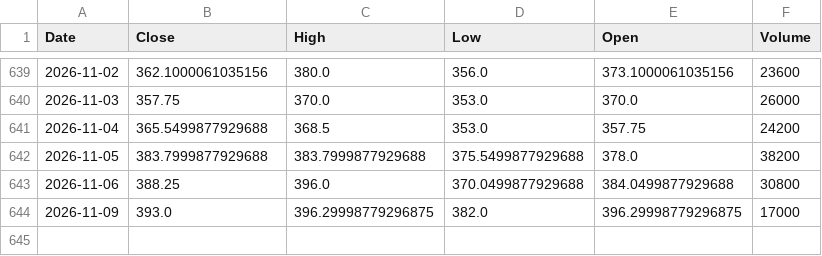
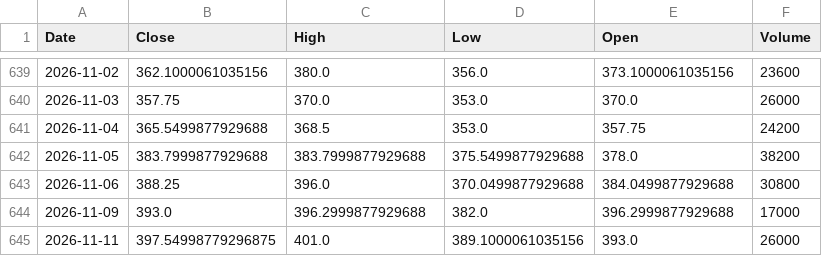
Before and after one commit to bashiransarimaximo/BashirStockAnalysis, a CSV file: market_data/raw/equity/TAC.csv, drawn as a sheet; only a part is shown, gaps mark what is left out.

```diff
--- a/market_data/raw/equity/TAC.csv
+++ b/market_data/raw/equity/TAC.csv
@@ -643,2 +643,3 @@ Date,Close,High,Low,Open,Volume
 2026-11-06,388.25,396.0,370.0499877929688,384.0499877929688,30800
-2026-11-09,393.0,396.29998779296875,382.0,396.29998779296875,17000
+2026-11-09,393.0,396.2999877929688,382.0,396.2999877929688,17000
+2026-11-11,397.54998779296875,401.0,389.1000061035156,393.0,26000
```
Also changed, not shown: market_data/metadata/update_log.csv, market_data/raw/equity/AIMTRON.csv, 5 other files.
